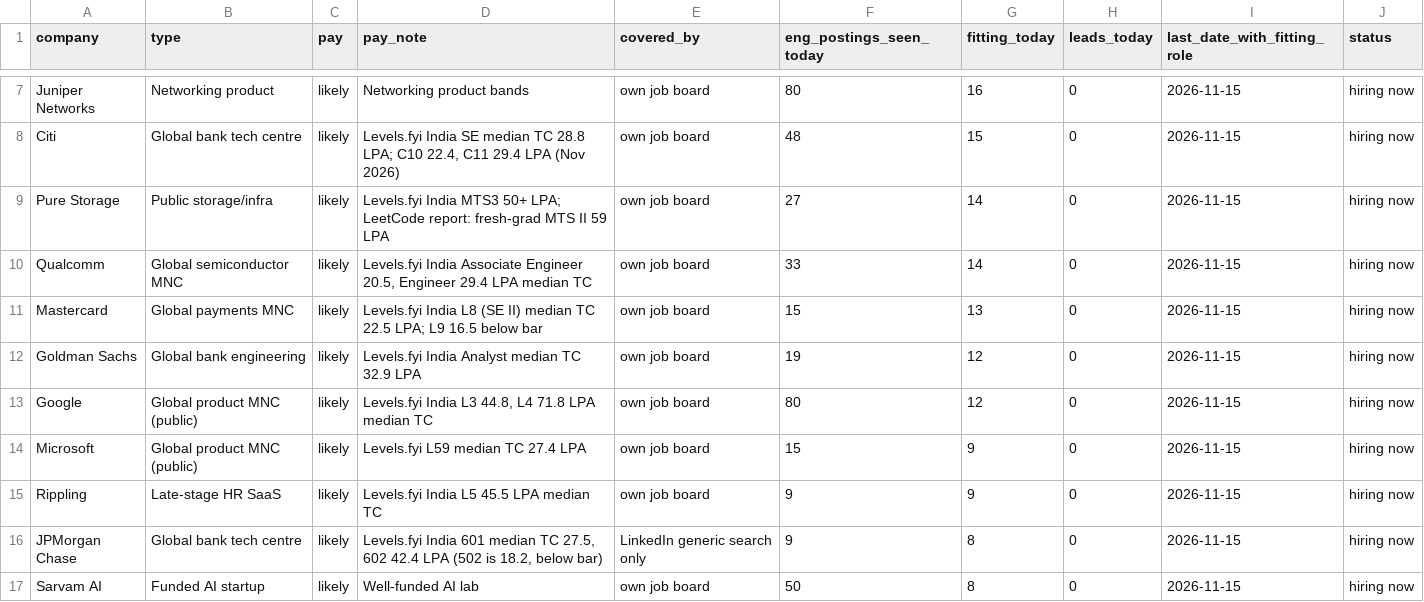
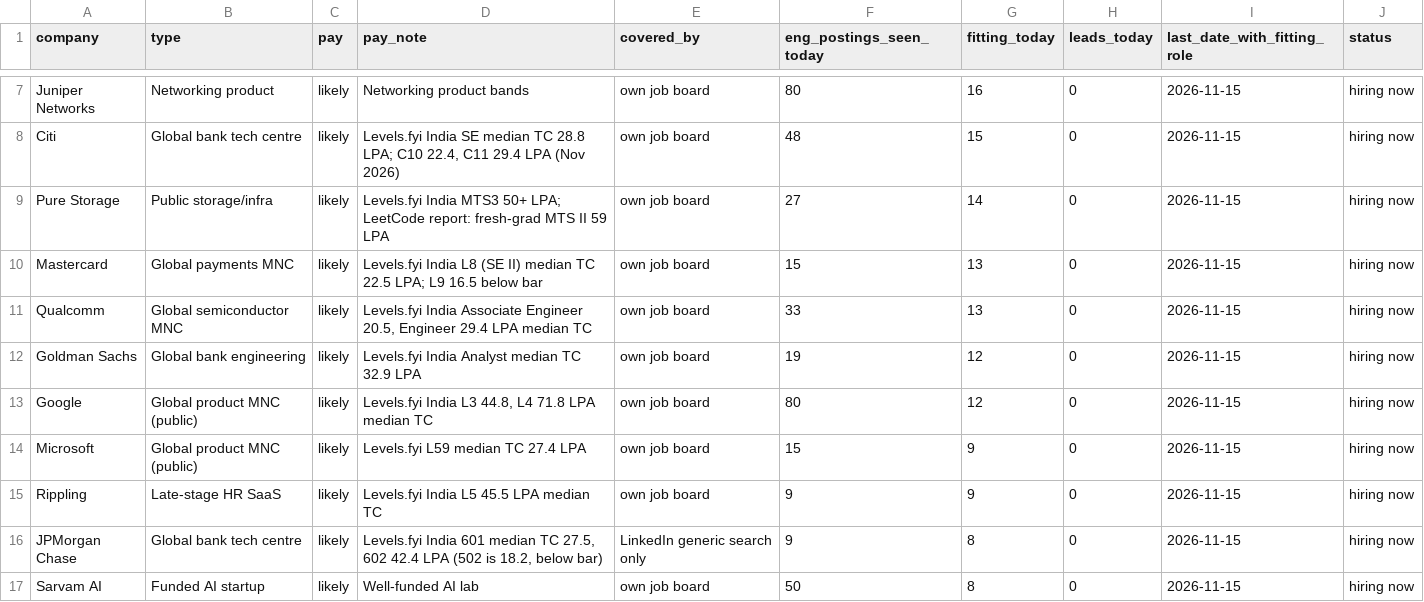
Before and after one commit to 24yash/india-swe-job-search, a CSV file: output/company-bank-2026-11-15.csv, drawn as a sheet; only a part is shown, gaps mark what is left out; removed rows and columns are numbered as before the commit, all else as after; the diff names each change by its address in the sheet, - before the commit and + after, or states it on an @@ line.

```diff
--- a/output/company-bank-2026-11-15.csv
+++ b/output/company-bank-2026-11-15.csv
-row 10: Qualcomm | Global semiconductor MNC | likely | Levels.fyi India Associate Engineer 20.5, Engineer 29.4 LPA median TC | own job board | 33 | 14 | 0 | 2026-11-15 | hiring now
+row 11: Qualcomm | Global semiconductor MNC | likely | Levels.fyi India Associate Engineer 20.5, Engineer 29.4 LPA median TC | own job board | 33 | 13 | 0 | 2026-11-15 | hiring now
```
Also changed, not shown: output/coverage-2026-11-15.csv, output/jobs-2026-11-15.csv, 11 other files.
